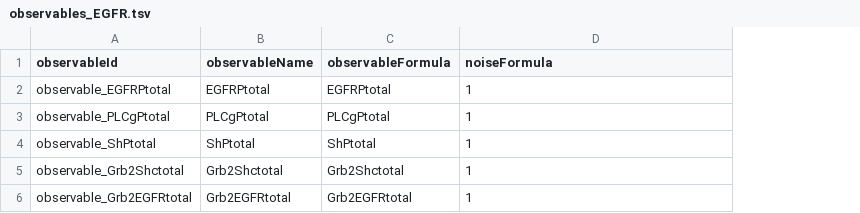
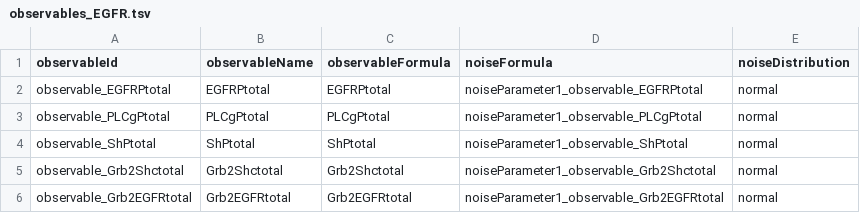
Before and after one commit to LarkinIt/BayesianBenchmark, a TSV file: EGFR/observables_EGFR.tsv, drawn as a sheet; the diff names each change by its address in the sheet, - before the commit and + after, or states it on an @@ line.

```diff
--- a/EGFR/observables_EGFR.tsv
+++ b/EGFR/observables_EGFR.tsv
+column E (noiseDistribution), rows 2-6: all normal
-D2 (noiseFormula): 1
+D2 (noiseFormula): noiseParameter1_observable_EGFRPtotal
-D3 (noiseFormula): 1
+D3 (noiseFormula): noiseParameter1_observable_PLCgPtotal
-D4 (noiseFormula): 1
+D4 (noiseFormula): noiseParameter1_observable_ShPtotal
-D5 (noiseFormula): 1
+D5 (noiseFormula): noiseParameter1_observable_Grb2Shctotal
-D6 (noiseFormula): 1
+D6 (noiseFormula): noiseParameter1_observable_Grb2EGFRtotal
```
Also changed, not shown: EGFR/measurementData_EGFR.tsv, 7 other files.
